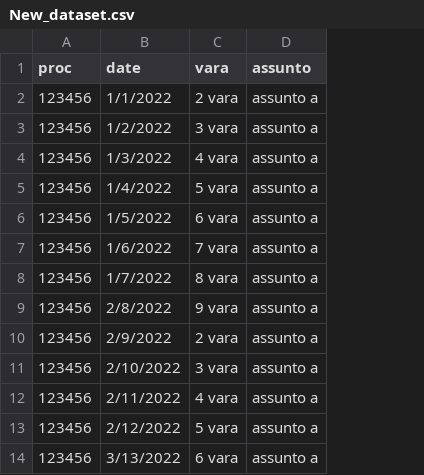
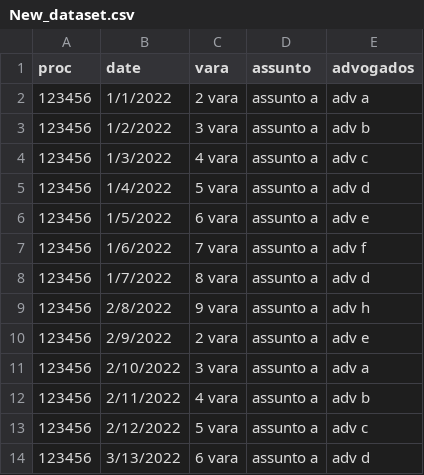
Before and after one commit to IagoPuzer/tcc_dashboard, a CSV file: New_dataset.csv, drawn as a sheet; only a part is shown; the diff names each change by its address in the sheet, - before the commit and + after, or states it on an @@ line.

```diff
--- a/New_dataset.csv
+++ b/New_dataset.csv
+column E (advogados), rows 2-14: adv a | adv b | adv c | adv d | adv e | adv f | adv d | adv h | adv e | adv a | adv b | adv c | adv d
```
Also changed, not shown: 3 other files.
